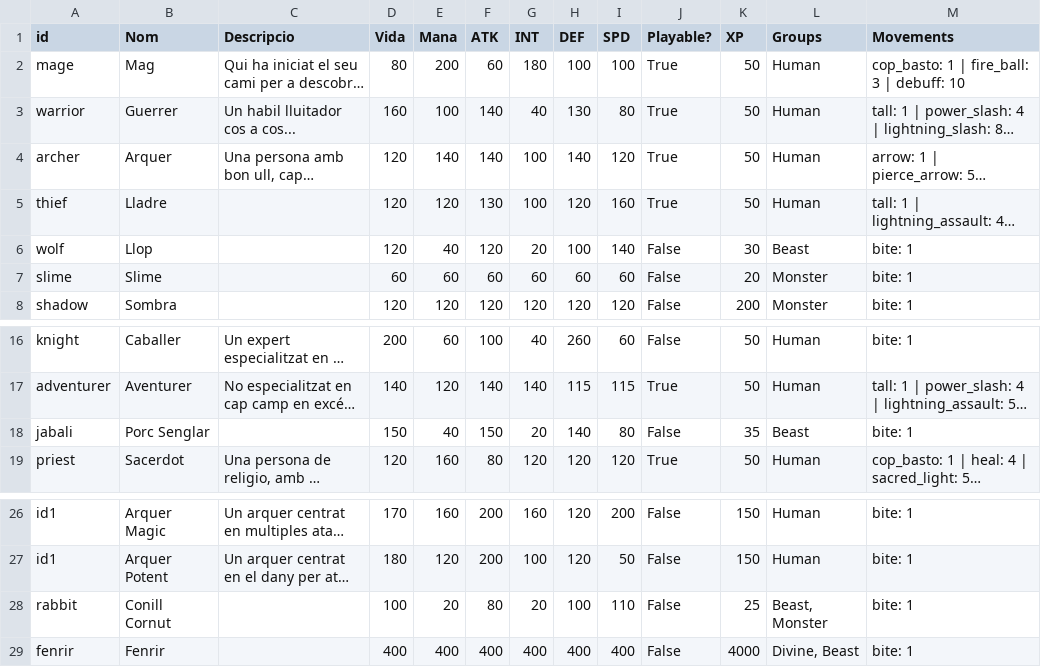
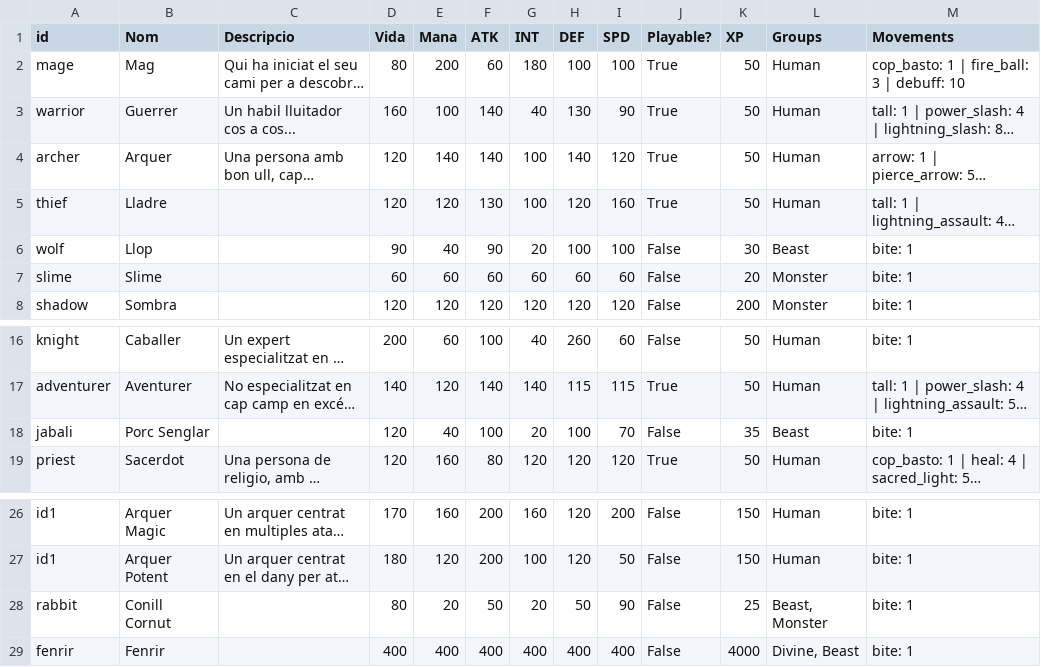
Before and after one commit to Nat1221211/AventuraInteractiva, a CSV file: AventuraInteractiva/Data/EntityTypes.csv, drawn as a sheet; only a part is shown, gaps mark what is left out; long unchanged cells end in …; the diff names each change by its address in the sheet, - before the commit and + after, or states it on an @@ line.

Commit message:
Petits canvis a les estats

```diff
--- a/AventuraInteractiva/Data/EntityTypes.csv
+++ b/AventuraInteractiva/Data/EntityTypes.csv
-I3 (SPD): 80
+I3 (SPD): 90
-D6 (Vida): 120
+D6 (Vida): 90
-F6 (ATK): 120
+F6 (ATK): 90
-I6 (SPD): 140
+I6 (SPD): 100
-D18 (Vida): 150
+D18 (Vida): 120
-F18 (ATK): 150
+F18 (ATK): 100
-H18 (DEF): 140
+H18 (DEF): 100
-I18 (SPD): 80
+I18 (SPD): 70
-D28 (Vida): 100
+D28 (Vida): 80
-F28 (ATK): 80
+F28 (ATK): 50
-H28 (DEF): 100
+H28 (DEF): 50
-I28 (SPD): 110
+I28 (SPD): 90
```
